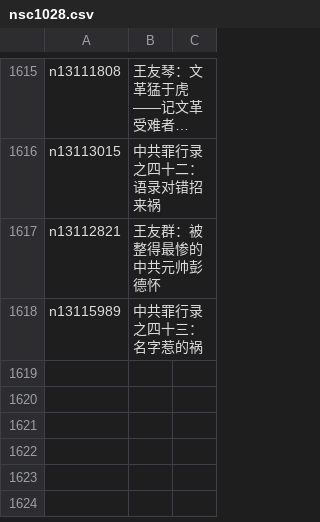
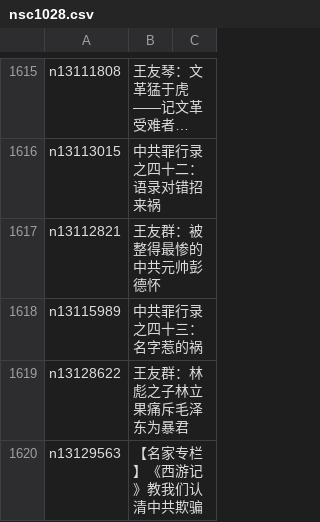
Before and after one commit to easy2view/epoch-comment, a CSV file: indexes/nsc1028.csv, drawn as a sheet; only a part is shown, gaps mark what is left out; long unchanged cells end in …; the diff names each change by its address in the sheet, - before the commit and + after, or states it on an @@ line.

```diff
--- a/indexes/nsc1028.csv
+++ b/indexes/nsc1028.csv
+row 1619: n13128622 | 王友群：林彪之子林立果痛斥毛泽东为暴君
+row 1620: n13129563 | 【名家专栏】《西游记》教我们认清中共欺骗
```
Also changed, not shown: indexes/nsc1025.csv, indexes/nsc993.csv, 27 other files.
